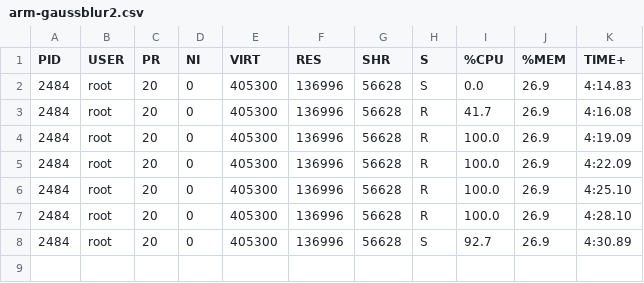
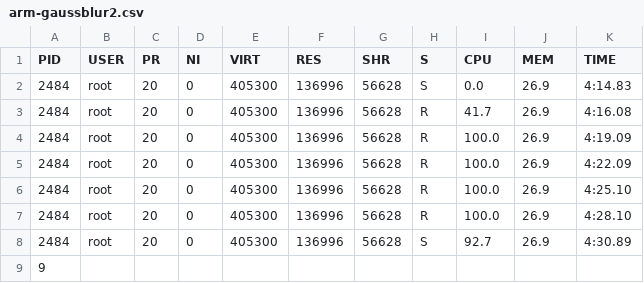
Before and after one commit to dirsulaiman/skripsi, a CSV file: tables/performance-test/arm-gaussblur2.csv, drawn as a sheet.

```diff
--- a/tables/performance-test/arm-gaussblur2.csv
+++ b/tables/performance-test/arm-gaussblur2.csv
@@ -1,2 +1,2 @@
-PID; USER; PR; NI; VIRT; RES; SHR; S; %CPU; %MEM; TIME+;
+PID; USER; PR; NI; VIRT; RES; SHR; S; CPU; MEM; TIME;
 2484; root; 20; 0; 405300; 136996; 56628; S; 0.0; 26.9; 4:14.83;
@@ -8 +8,2 @@ PID; USER; PR; NI; VIRT; RES; SHR; S; %CPU; %MEM; TIME+;
 2484; root; 20; 0; 405300; 136996; 56628; S; 92.7; 26.9; 4:30.89;
+9;
```
Also changed, not shown: tables/performance-test/arm-aveblur1.csv, tables/performance-test/arm-aveblur2.csv, 57 other files.
